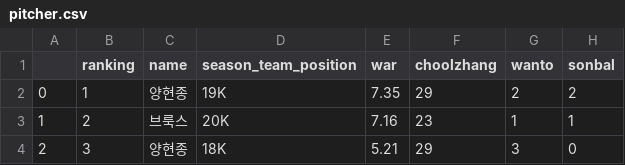
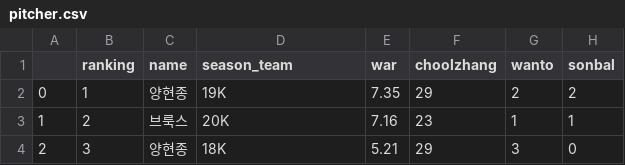
Before and after one commit to YBO-2022/modeling-crawling, a CSV file: data/input/pitcher.csv, drawn as a sheet; only a part is shown; the diff names each change by its address in the sheet, - before the commit and + after, or states it on an @@ line.

```diff
--- a/data/input/pitcher.csv
+++ b/data/input/pitcher.csv
-D1: season_team_position
+D1: season_team
```
Also changed, not shown: 1 other file.
